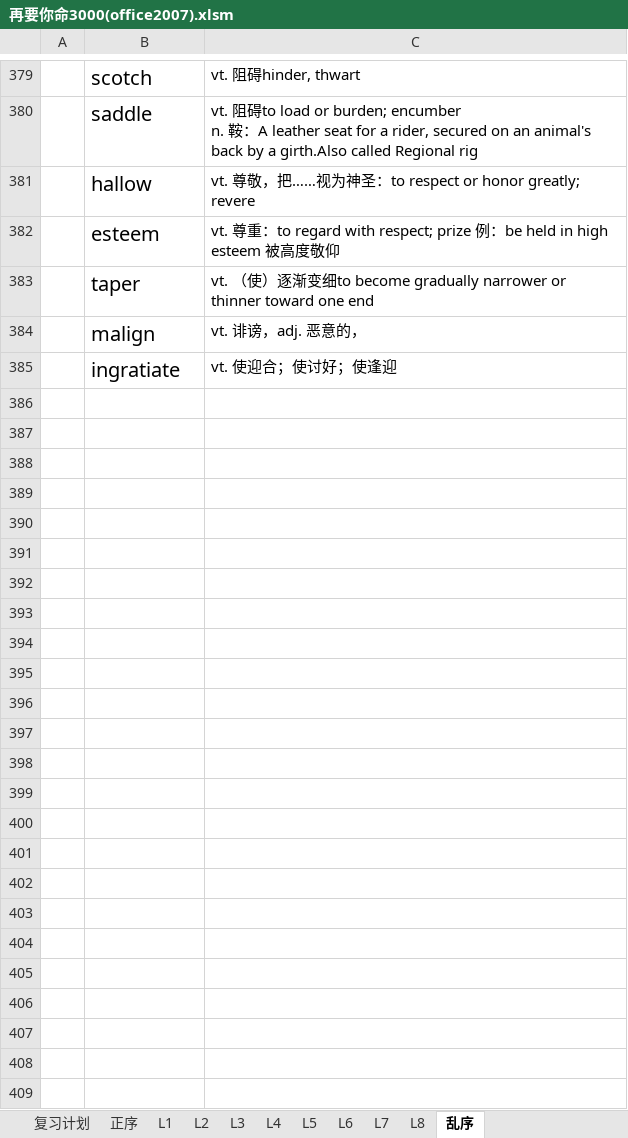
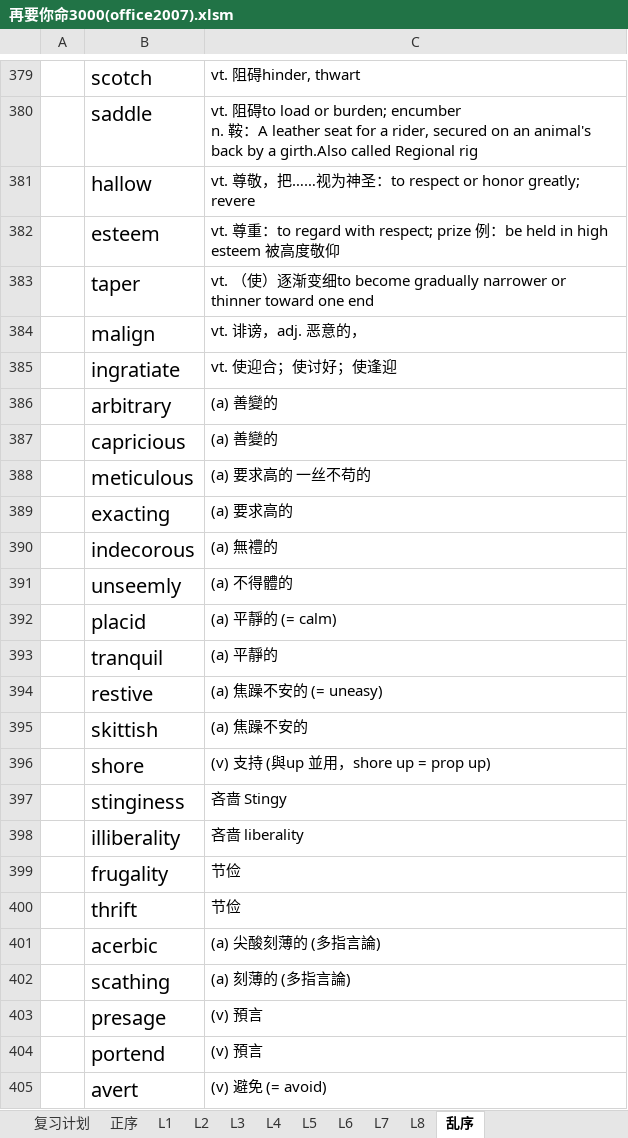
Before and after one commit to F4bwDP6a6W/FLY_US, an Excel workbook: GRE/词汇/要你命三千系列/再要你命3000(office2007).xlsm, sheet 乱序, drawn as a sheet; only a part is shown, gaps mark what is left out; values as stored, in another font and other column widths than the file's, no borders; the diff covers the shown part only; the diff names each change by its address in the sheet, - before the commit and + after, or states it on an @@ line.

```diff
--- a/GRE/词汇/要你命三千系列/再要你命3000(office2007).xlsm (sheet 乱序)
+++ b/GRE/词汇/要你命三千系列/再要你命3000(office2007).xlsm (sheet 乱序)
+row 386:  | arbitrary | (a) 善變的
+row 387:  | capricious | (a) 善變的
+row 388:  | meticulous | (a) 要求高的 一丝不苟的
+row 389:  | exacting | (a) 要求高的
+row 390:  | indecorous | (a) 無禮的
+row 391:  | unseemly | (a) 不得體的
+row 392:  | placid | (a) 平靜的 (= calm)
+row 393:  | tranquil | (a) 平靜的
+row 394:  | restive | (a) 焦躁不安的 (= uneasy)
+row 395:  | skittish | (a) 焦躁不安的
+row 396:  | shore | (v) 支持 (與up 並用，shore up = prop up)
+row 397:  | stinginess | 吝啬 Stingy
+row 398:  | illiberality | 吝啬 liberality
+row 399:  | frugality | 节俭
+row 400:  | thrift | 节俭
+row 401:  | acerbic | (a) 尖酸刻薄的 (多指言論)
+row 402:  | scathing | (a) 刻薄的 (多指言論)
+row 403:  | presage | (v) 預言
+row 404:  | portend | (v) 預言
+row 405:  | avert | (v) 避免 (= avoid)
```
Also changed, not shown: 12 added rows elsewhere in this sheet, sheet L8, sheet L7, sheet 复习计划, sheet L1, sheet 正序, 托福/单词/iBT新托福镇魂单词题（excel助记版）全集1.5版.xlsm, 美国大学信息/2015CS学校整理.xlsx, 16 other files.
